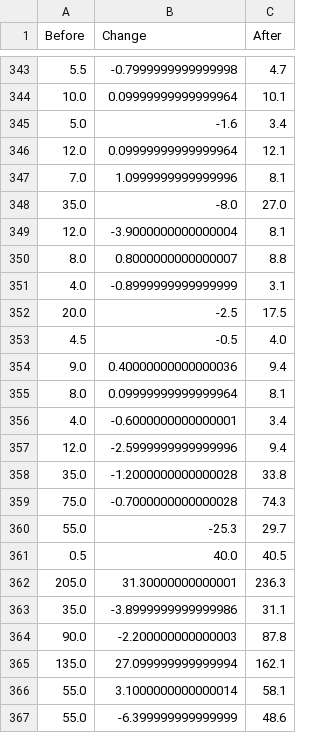
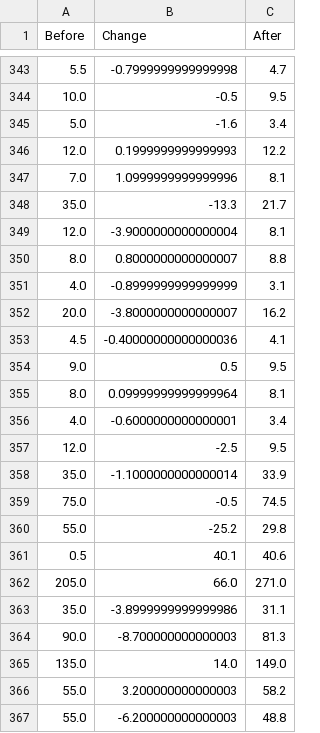
Before and after one commit to pa0005in/sawadeekard_price, a CSV file: Archived/CSV/Changelog SV06_english.csv (was Changelog SV06_english.csv), drawn as a sheet; only a part is shown, gaps mark what is left out; the diff covers the shown part only.

```diff
--- a/Changelog SV06_english.csv
+++ b/Archived/CSV/Changelog SV06_english.csv
@@ -343,7 +343,7 @@ Before,Change,After
 5.5,-0.7999999999999998,4.7
-10.0,0.09999999999999964,10.1
+10.0,-0.5,9.5
 5.0,-1.6,3.4
-12.0,0.09999999999999964,12.1
+12.0,0.1999999999999993,12.2
 7.0,1.0999999999999996,8.1
-35.0,-8.0,27.0
+35.0,-13.3,21.7
 12.0,-3.9000000000000004,8.1
@@ -351,17 +351,17 @@ Before,Change,After
 4.0,-0.8999999999999999,3.1
-20.0,-2.5,17.5
-4.5,-0.5,4.0
-9.0,0.40000000000000036,9.4
+20.0,-3.8000000000000007,16.2
+4.5,-0.40000000000000036,4.1
+9.0,0.5,9.5
 8.0,0.09999999999999964,8.1
 4.0,-0.6000000000000001,3.4
-12.0,-2.5999999999999996,9.4
-35.0,-1.2000000000000028,33.8
-75.0,-0.7000000000000028,74.3
-55.0,-25.3,29.7
-0.5,40.0,40.5
-205.0,31.30000000000001,236.3
+12.0,-2.5,9.5
+35.0,-1.1000000000000014,33.9
+75.0,-0.5,74.5
+55.0,-25.2,29.8
+0.5,40.1,40.6
+205.0,66.0,271.0
 35.0,-3.8999999999999986,31.1
-90.0,-2.200000000000003,87.8
-135.0,27.099999999999994,162.1
-55.0,3.1000000000000014,58.1
-55.0,-6.399999999999999,48.6
+90.0,-8.700000000000003,81.3
+135.0,14.0,149.0
+55.0,3.200000000000003,58.2
+55.0,-6.200000000000003,48.8
```
Also changed, not shown: 3 added rows, 3 removed rows and 54 edited cells elsewhere in this file, 33 other files.
